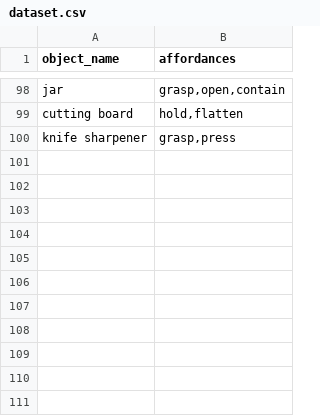
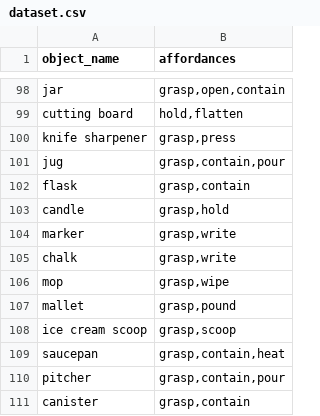
Before and after one commit to buraksisman/affordance-prediction-from-names, a CSV file: data/dataset.csv, drawn as a sheet; only a part is shown, gaps mark what is left out.

Commit message:
extended dataset

```diff
--- a/data/dataset.csv
+++ b/data/dataset.csv
@@ -100 +100,12 @@ cutting board,"hold,flatten"
 knife sharpener,"grasp,press"
+jug,"grasp,contain,pour"
+flask,"grasp,contain"
+candle,"grasp,hold"
+marker,"grasp,write"
+chalk,"grasp,write"
+mop,"grasp,wipe"
+mallet,"grasp,pound"
+ice cream scoop,"grasp,scoop"
+saucepan,"grasp,contain,heat"
+pitcher,"grasp,contain,pour"
+canister,"grasp,contain"
```
